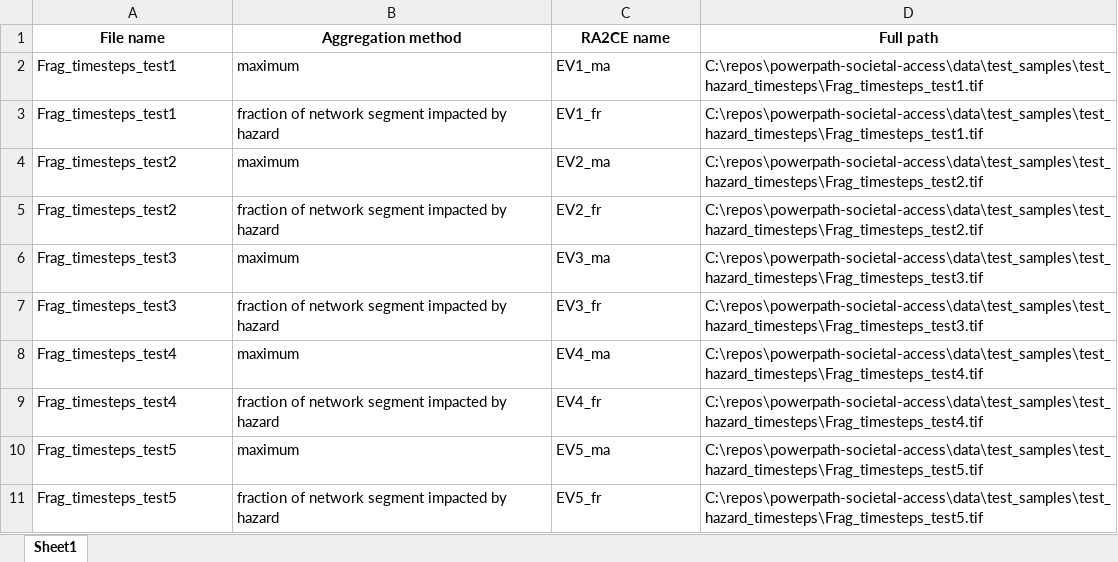
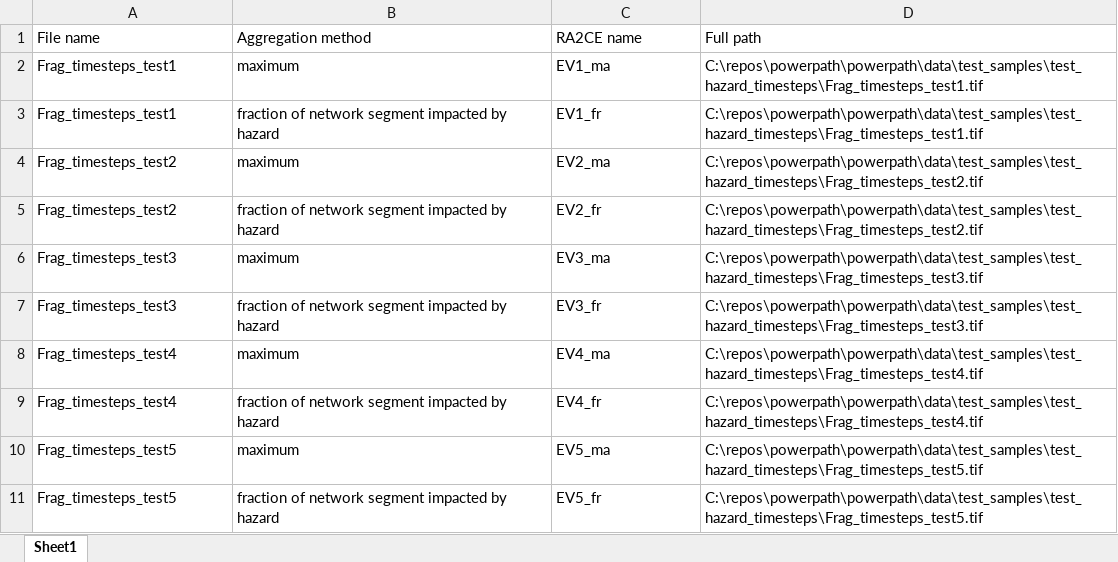
Before and after one commit to edPeregrina/powerpath, an Excel workbook: data/test_samples/static/output_graph/hazard_names.xlsx, sheet Sheet1, drawn as a sheet; values as stored, in another font and other column widths than the file's, no borders; the diff names each change by its address in the sheet, - before the commit and + after, or states it on an @@ line.

```diff
--- a/data/test_samples/static/output_graph/hazard_names.xlsx (sheet Sheet1)
+++ b/data/test_samples/static/output_graph/hazard_names.xlsx (sheet Sheet1)
@@ A1:D1 bold: on → off, alignment: center → left @@
-D2:D3 (Full path): C:\repos\powerpath-societal-access\data\test_samples\test_hazard_timesteps\Frag_timesteps_test1.tif
+D2:D3 (Full path): C:\repos\powerpath\powerpath\data\test_samples\test_hazard_timesteps\Frag_timesteps_test1.tif
-D4:D5 (Full path): C:\repos\powerpath-societal-access\data\test_samples\test_hazard_timesteps\Frag_timesteps_test2.tif
+D4:D5 (Full path): C:\repos\powerpath\powerpath\data\test_samples\test_hazard_timesteps\Frag_timesteps_test2.tif
-D6:D7 (Full path): C:\repos\powerpath-societal-access\data\test_samples\test_hazard_timesteps\Frag_timesteps_test3.tif
+D6:D7 (Full path): C:\repos\powerpath\powerpath\data\test_samples\test_hazard_timesteps\Frag_timesteps_test3.tif
-D8:D9 (Full path): C:\repos\powerpath-societal-access\data\test_samples\test_hazard_timesteps\Frag_timesteps_test4.tif
+D8:D9 (Full path): C:\repos\powerpath\powerpath\data\test_samples\test_hazard_timesteps\Frag_timesteps_test4.tif
-D10:D11 (Full path): C:\repos\powerpath-societal-access\data\test_samples\test_hazard_timesteps\Frag_timesteps_test5.tif
+D10:D11 (Full path): C:\repos\powerpath\powerpath\data\test_samples\test_hazard_timesteps\Frag_timesteps_test5.tif
```
Also changed, not shown: 37 other files.
